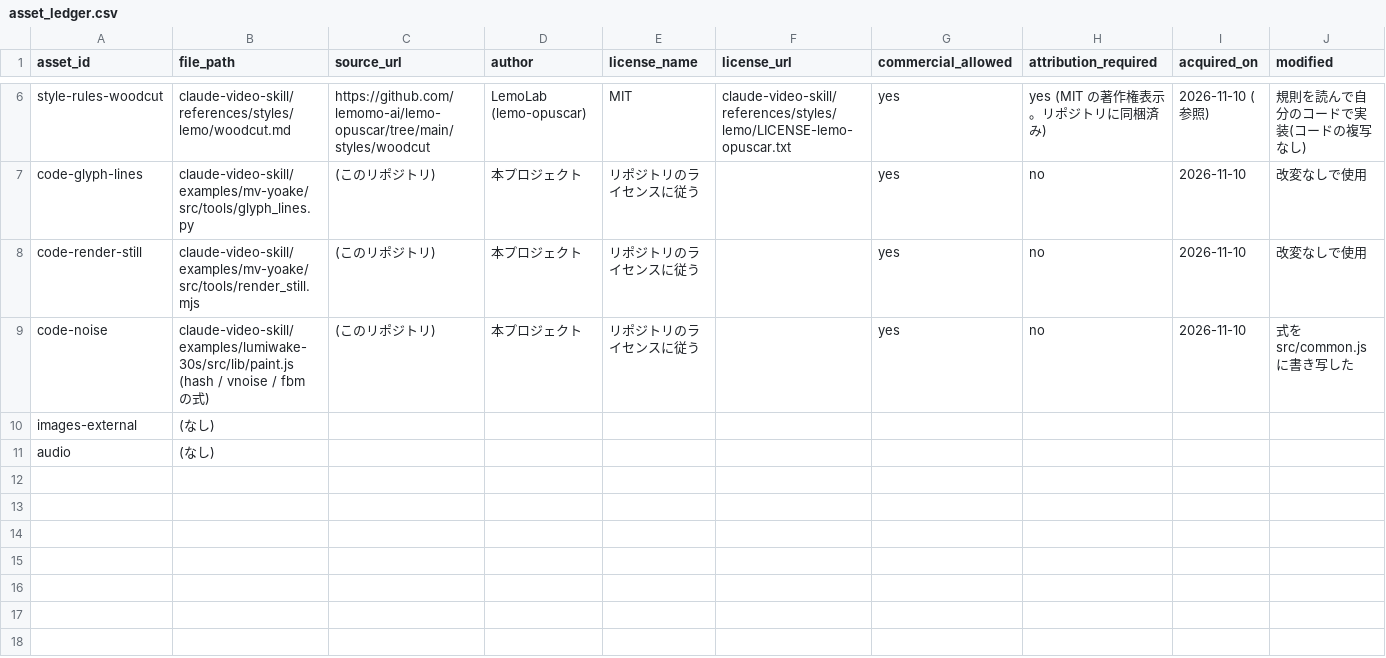
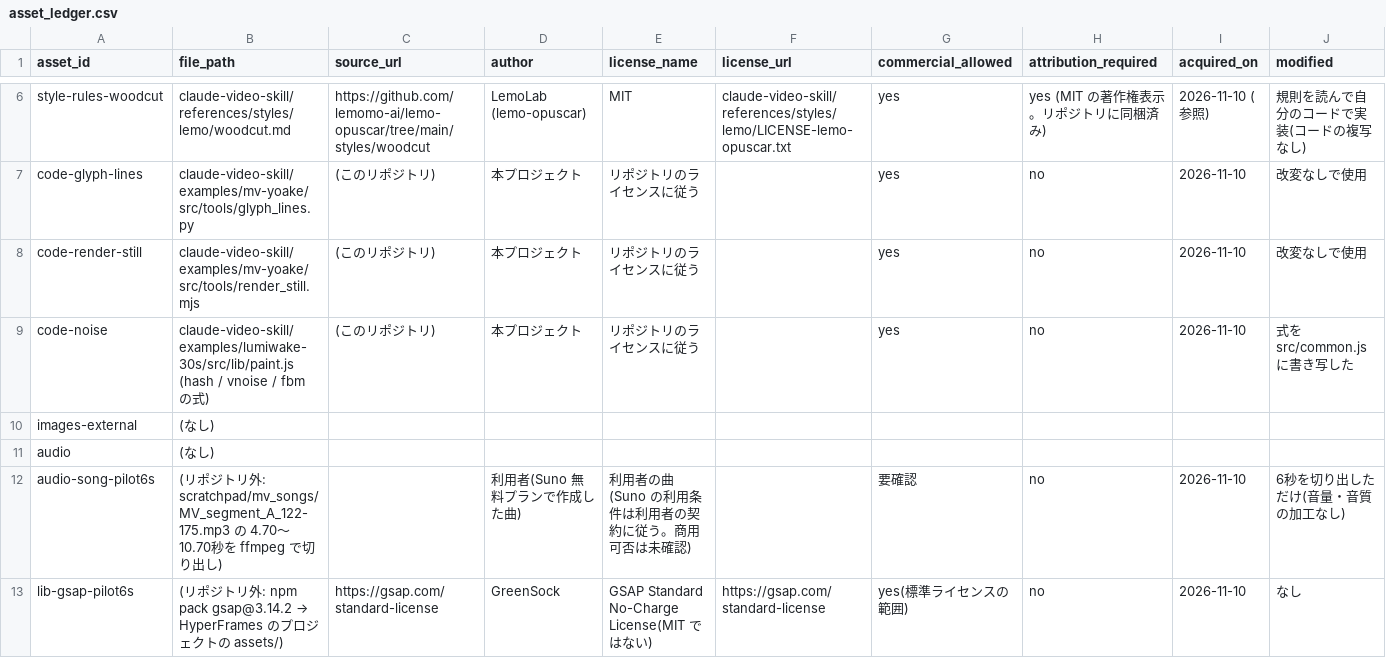
Before and after one commit to y-tst-i/codeX, a CSV file: claude-video-skill/examples/mv-yoake/art-direction/asset_ledger.csv, drawn as a sheet; only a part is shown, gaps mark what is left out; rows hold the shown columns only; the diff names each change by its address in the sheet, - before the commit and + after, or states it on an @@ line.

```diff
--- a/claude-video-skill/examples/mv-yoake/art-direction/asset_ledger.csv
+++ b/claude-video-skill/examples/mv-yoake/art-direction/asset_ledger.csv
+row 12: audio-song-pilot6s | (リポジトリ外: scratchpad/mv_songs/MV_segment_A_122-175.mp3 の 4.70〜10.70秒を ffmpeg で切り出し) |  | 利用者(Suno 無料プランで作成した曲) | 利用者の曲(Suno の利用条件は利用者の契約に従う。商用可否は未確認) |  | 要確認 | no | 2026-11-10 | 6秒を切り出しただけ(音量・音質の加工なし)
+row 13: lib-gsap-pilot6s | (リポジトリ外: npm pack gsap@3.14.2 → HyperFrames のプロジェクトの assets/) | https://gsap.com/standard-license | GreenSock | GSAP Standard No-Charge License(MIT ではない) | https://gsap.com/standard-license | yes(標準ライセンスの範囲) | no | 2026-11-10 | なし
```
Also changed, not shown: 3 other files.
